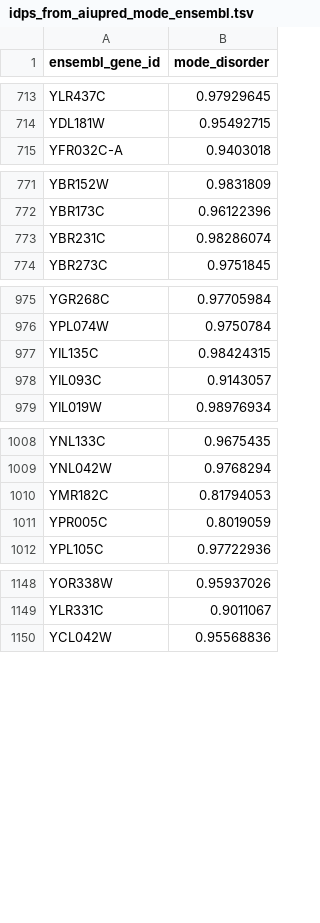
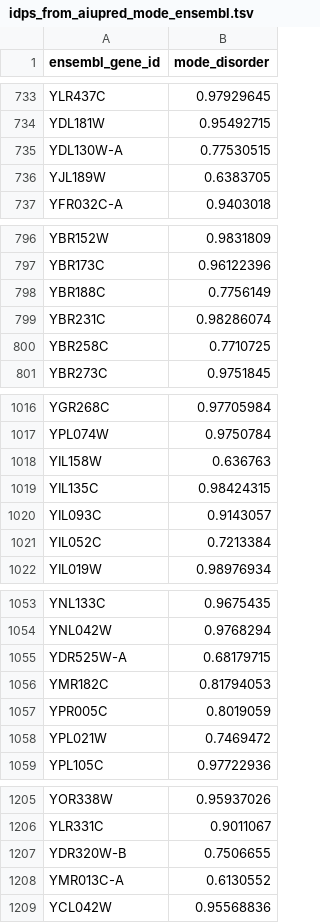
Before and after one commit to tolgatabanli/IDPs_under_Heatshock, a TSV file: IDP decisions/idps_from_aiupred_mode_ensembl.tsv, drawn as a sheet; only a part is shown, gaps mark what is left out; the diff covers the shown part only.

```diff
--- a/IDP decisions/idps_from_aiupred_mode_ensembl.tsv
+++ b/IDP decisions/idps_from_aiupred_mode_ensembl.tsv
@@ -714,2 +734,4 @@ YLR437C	0.97929645
 YDL181W	0.95492715
+YDL130W-A	0.77530515
+YJL189W	0.6383705
 YFR032C-A	0.9403018
@@ -772,3 +797,5 @@ YBR152W	0.9831809
 YBR173C	0.96122396
+YBR188C	0.7756149
 YBR231C	0.98286074
+YBR258C	0.7710725
 YBR273C	0.9751845
@@ -976,4 +1017,6 @@ YGR268C	0.97705984
 YPL074W	0.9750784
+YIL158W	0.636763
 YIL135C	0.98424315
 YIL093C	0.9143057
+YIL052C	0.7213384
 YIL019W	0.98976934
@@ -1009,4 +1054,6 @@ YNL133C	0.9675435
 YNL042W	0.9768294
+YDR525W-A	0.68179715
 YMR182C	0.81794053
 YPR005C	0.8019059
+YPL021W	0.7469472
 YPL105C	0.97722936
@@ -1149,2 +1206,4 @@ YOR338W	0.95937026
 YLR331C	0.9011067
+YDR320W-B	0.7506655
+YMR013C-A	0.6130552
 YCL042W	0.95568836
```
Also changed, not shown: 63 added rows elsewhere in this file, 2 other files.
